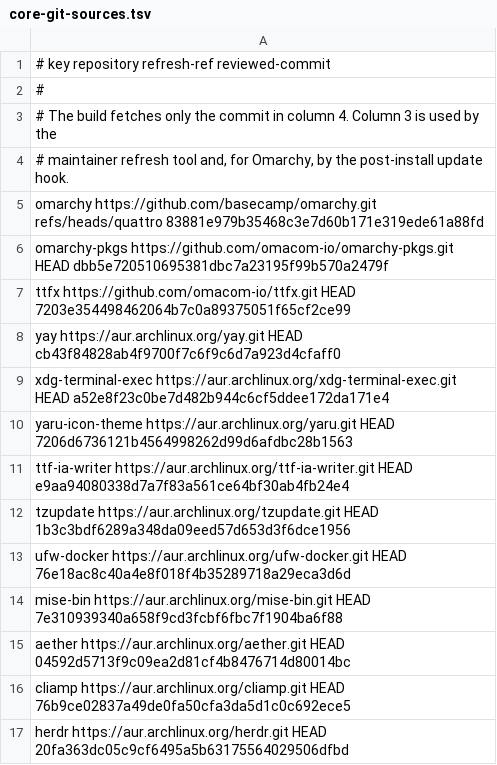
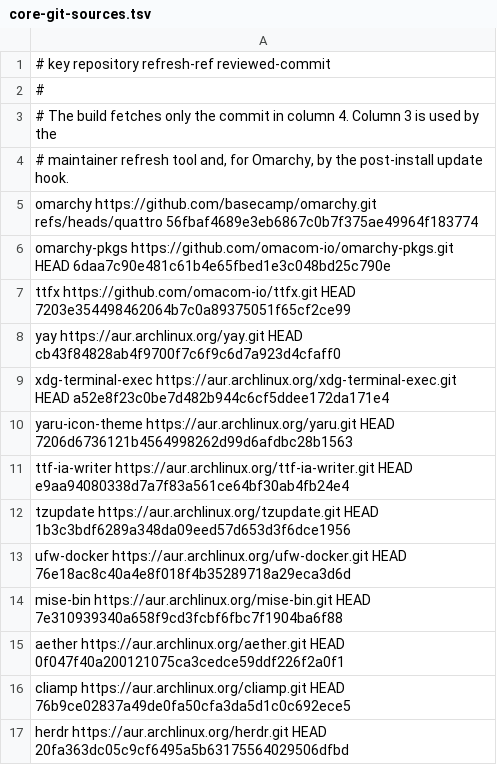
Before and after one commit to Fail-Safe/omarchy-arm-utm, a TSV file: provision/repair-iso/core-git-sources.tsv, drawn as a sheet; only a part is shown.

```diff
--- a/provision/repair-iso/core-git-sources.tsv
+++ b/provision/repair-iso/core-git-sources.tsv
@@ -4,4 +4,4 @@
 # maintainer refresh tool and, for Omarchy, by the post-install update hook.
-omarchy https://github.com/basecamp/omarchy.git refs/heads/quattro 83881e979b35468c3e7d60b171e319ede61a88fd
-omarchy-pkgs https://github.com/omacom-io/omarchy-pkgs.git HEAD dbb5e720510695381dbc7a23195f99b570a2479f
+omarchy https://github.com/basecamp/omarchy.git refs/heads/quattro 56fbaf4689e3eb6867c0b7f375ae49964f183774
+omarchy-pkgs https://github.com/omacom-io/omarchy-pkgs.git HEAD 6daa7c90e481c61b4e65fbed1e3c048bd25c790e
 ttfx https://github.com/omacom-io/ttfx.git HEAD 7203e354498462064b7c0a89375051f65cf2ce99
@@ -14,3 +14,3 @@ ufw-docker https://aur.archlinux.org/ufw-docker.git HEAD 76e18ac8c40a4e8f018f4b3
 mise-bin https://aur.archlinux.org/mise-bin.git HEAD 7e310939340a658f9cd3fcbf6fbc7f1904ba6f88
-aether https://aur.archlinux.org/aether.git HEAD 04592d5713f9c09ea2d81cf4b8476714d80014bc
+aether https://aur.archlinux.org/aether.git HEAD 0f047f40a200121075ca3cedce59ddf226f2a0f1
 cliamp https://aur.archlinux.org/cliamp.git HEAD 76b9ce02837a49de0fa50cfa3da5d1c0c692ece5
```
Also changed, not shown: 16 other files.
